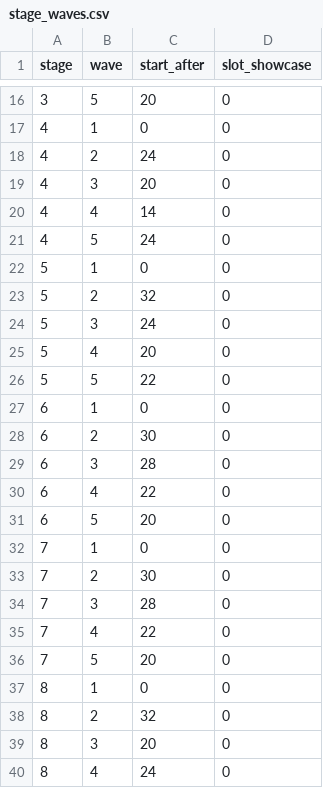
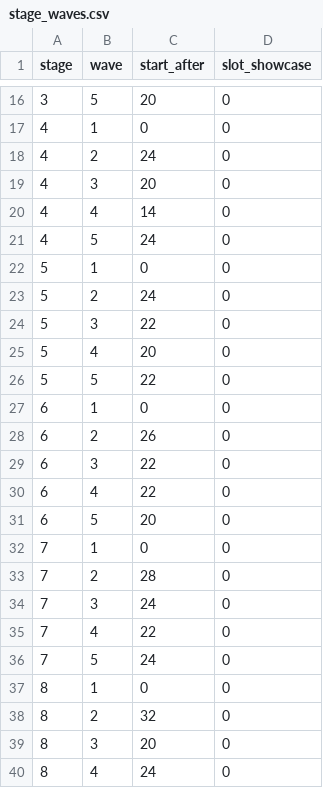
Before and after one commit to acururc/UnitySlotTower, a CSV file: Assets/UnitySlotTower/Data/Tables/stage_waves.csv, drawn as a sheet; only a part is shown, gaps mark what is left out.

```diff
--- a/Assets/UnitySlotTower/Data/Tables/stage_waves.csv
+++ b/Assets/UnitySlotTower/Data/Tables/stage_waves.csv
@@ -22,4 +22,4 @@ stage,wave,start_after,slot_showcase
 5,1,0,0
-5,2,32,0
-5,3,24,0
+5,2,24,0
+5,3,22,0
 5,4,20,0
@@ -27,4 +27,4 @@ stage,wave,start_after,slot_showcase
 6,1,0,0
-6,2,30,0
-6,3,28,0
+6,2,26,0
+6,3,22,0
 6,4,22,0
@@ -32,6 +32,6 @@ stage,wave,start_after,slot_showcase
 7,1,0,0
-7,2,30,0
-7,3,28,0
+7,2,28,0
+7,3,24,0
 7,4,22,0
-7,5,20,0
+7,5,24,0
 8,1,0,0
```
Also changed, not shown: Assets/UnitySlotTower/Data/Tables/waves.csv, 7 other files.
